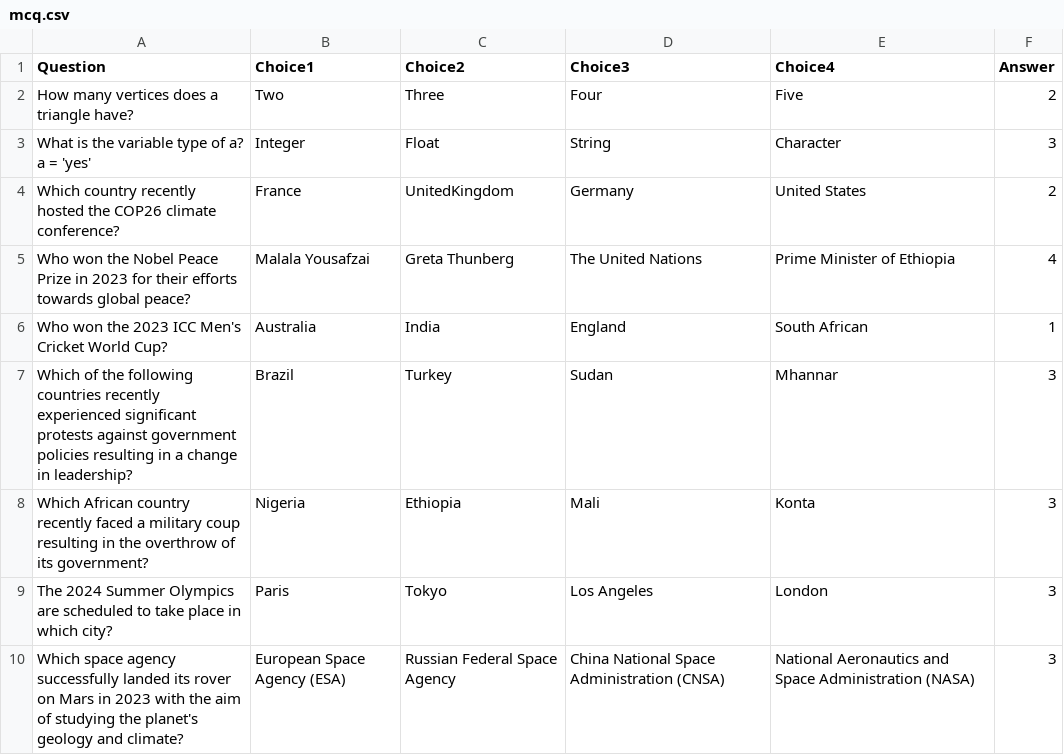
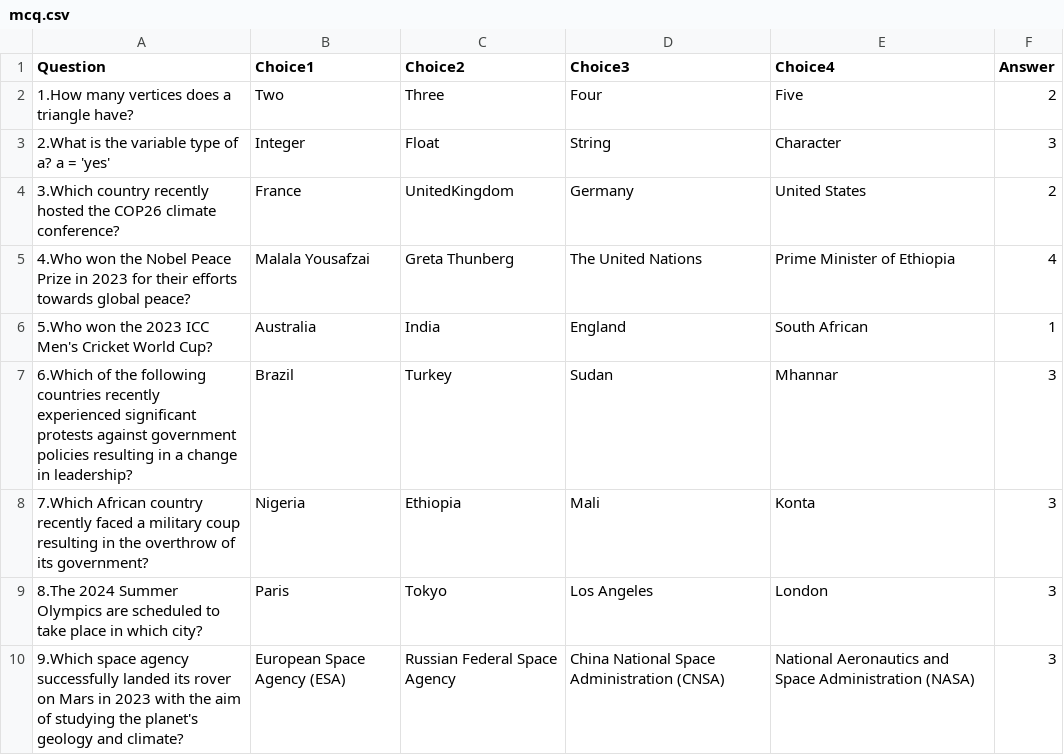
Before and after one commit to rashmichoudhary13/Quiz_game, a CSV file: quiz_app/mcq.csv, drawn as a sheet.

```diff
--- a/quiz_app/mcq.csv
+++ b/quiz_app/mcq.csv
@@ -1,10 +1,10 @@
 Question,Choice1,Choice2,Choice3,Choice4,Answer
-How many vertices does a triangle have?,Two,Three,Four,Five,2
-What is the variable type of a? a = 'yes',Integer,Float,String,Character,3
-Which country recently hosted the COP26 climate conference?,France,UnitedKingdom,Germany,United States,2
-Who won the Nobel Peace Prize in 2023 for their efforts towards global peace?,Malala Yousafzai,Greta Thunberg,The United Nations,Prime Minister of Ethiopia,4
-Who won the 2023 ICC Men's Cricket World Cup?,Australia,India,England,South African,1
-Which of the following countries recently experienced significant protests against government policies resulting in a change in leadership?,Brazil,Turkey,Sudan,Mhannar,3
-Which African country recently faced a military coup resulting in the overthrow of its government?,Nigeria,Ethiopia,Mali,Konta,3
-The 2024 Summer Olympics are scheduled to take place in which city?,Paris,Tokyo,Los Angeles,London,3
-Which space agency successfully landed its rover on Mars in 2023 with the aim of studying the planet's geology and climate?,European Space Agency (ESA),Russian Federal Space Agency,China National Space Administration (CNSA),National Aeronautics and Space Administration (NASA),3
+1.How many vertices does a triangle have?,Two,Three,Four,Five,2
+2.What is the variable type of a? a = 'yes',Integer,Float,String,Character,3
+3.Which country recently hosted the COP26 climate conference?,France,UnitedKingdom,Germany,United States,2
+4.Who won the Nobel Peace Prize in 2023 for their efforts towards global peace?,Malala Yousafzai,Greta Thunberg,The United Nations,Prime Minister of Ethiopia,4
+5.Who won the 2023 ICC Men's Cricket World Cup?,Australia,India,England,South African,1
+6.Which of the following countries recently experienced significant protests against government policies resulting in a change in leadership?,Brazil,Turkey,Sudan,Mhannar,3
+7.Which African country recently faced a military coup resulting in the overthrow of its government?,Nigeria,Ethiopia,Mali,Konta,3
+8.The 2024 Summer Olympics are scheduled to take place in which city?,Paris,Tokyo,Los Angeles,London,3
+9.Which space agency successfully landed its rover on Mars in 2023 with the aim of studying the planet's geology and climate?,European Space Agency (ESA),Russian Federal Space Agency,China National Space Administration (CNSA),National Aeronautics and Space Administration (NASA),3
```
Also changed, not shown: 2 other files.
